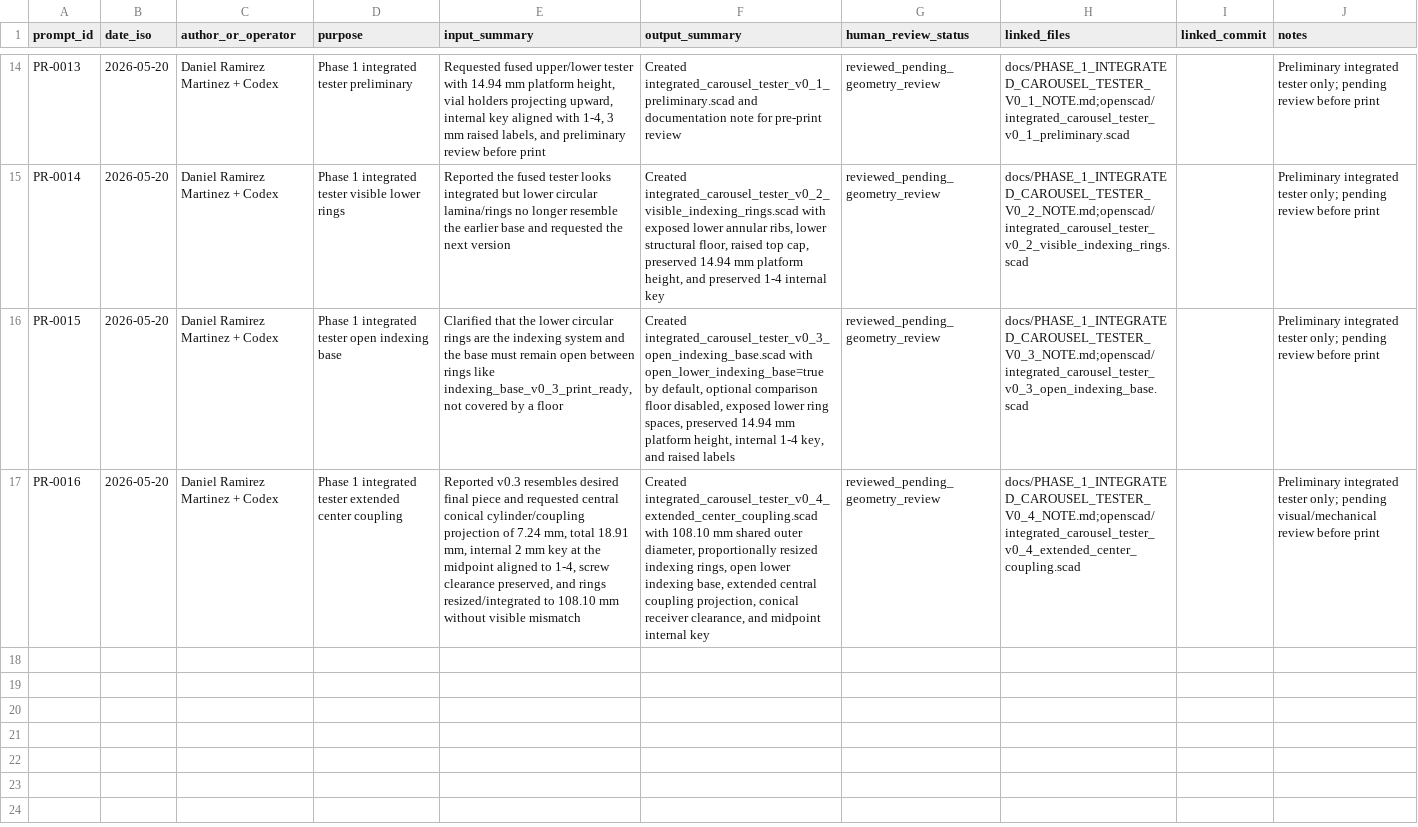
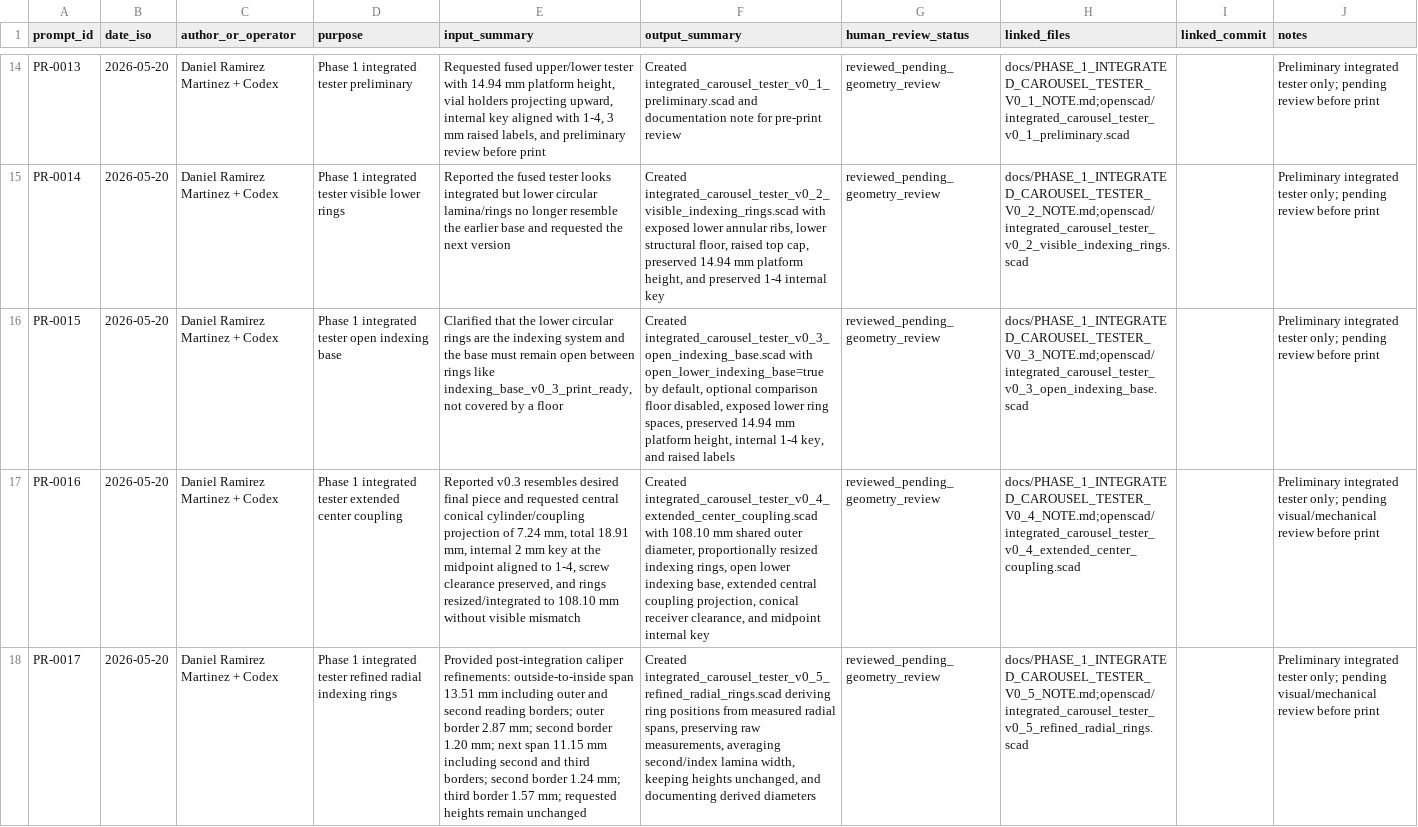
Before and after one commit to Tecnodram/synaptip-uvvis-module, a CSV file: prompts/prompt_traceability_log.csv, drawn as a sheet; only a part is shown, gaps mark what is left out; the diff names each change by its address in the sheet, - before the commit and + after, or states it on an @@ line.

Commit message:
Add integrated tester v0.5 refined radial rings

```diff
--- a/prompts/prompt_traceability_log.csv
+++ b/prompts/prompt_traceability_log.csv
+row 18: PR-0017 | 2026-05-20 | Daniel Ramirez Martinez + Codex | Phase 1 integrated tester refined radial indexing rings | Provided post-integration caliper refinements: outside-to-inside span 13.51 mm including outer and second reading borders; outer border 2.87 mm; second border 1.20 mm; next span 11.15 mm including second and third borders; second border 1.24 mm; third border 1.57 mm; requested heights remain unchanged | Created integrated_carousel_tester_v0_5_refined_radial_rings.scad deriving ring positions from measured radial spans, preserving raw measurements, averaging second/index lamina width, keeping heights unchanged, and documenting derived diameters | reviewed_pending_geometry_review | docs/PHASE_1_INTEGRATED_CAROUSEL_TESTER_V0_5_NOTE.md;openscad/integrated_carousel_tester_v0_5_refined_radial_rings.scad |  | Preliminary integrated tester only; pending visual/mechanical review before print
```
Also changed, not shown: 3 other files.
